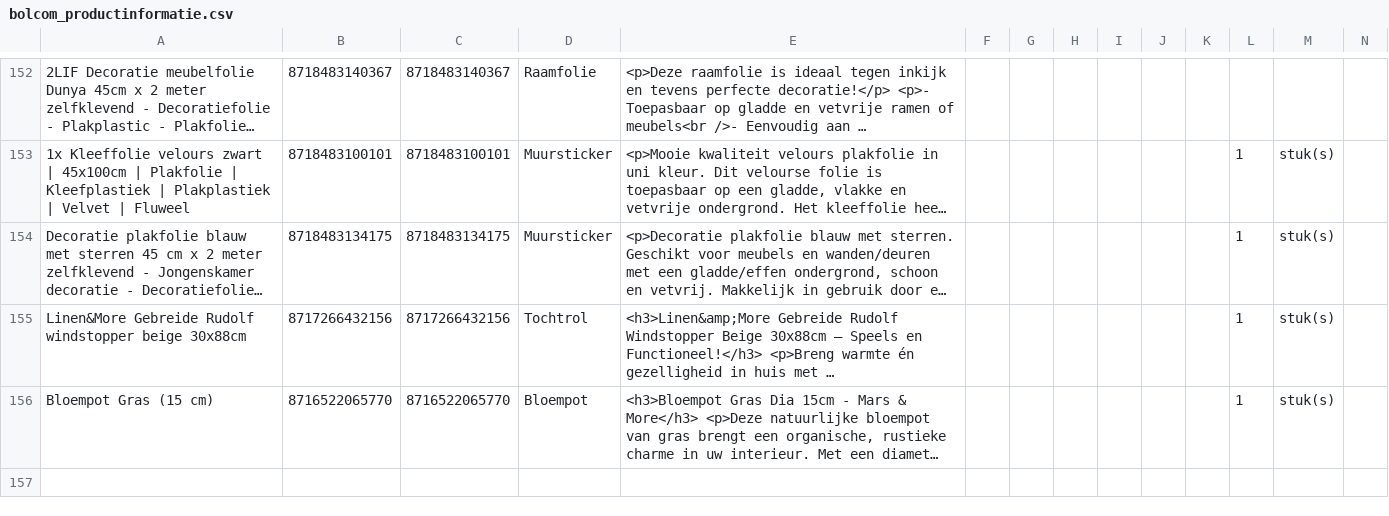
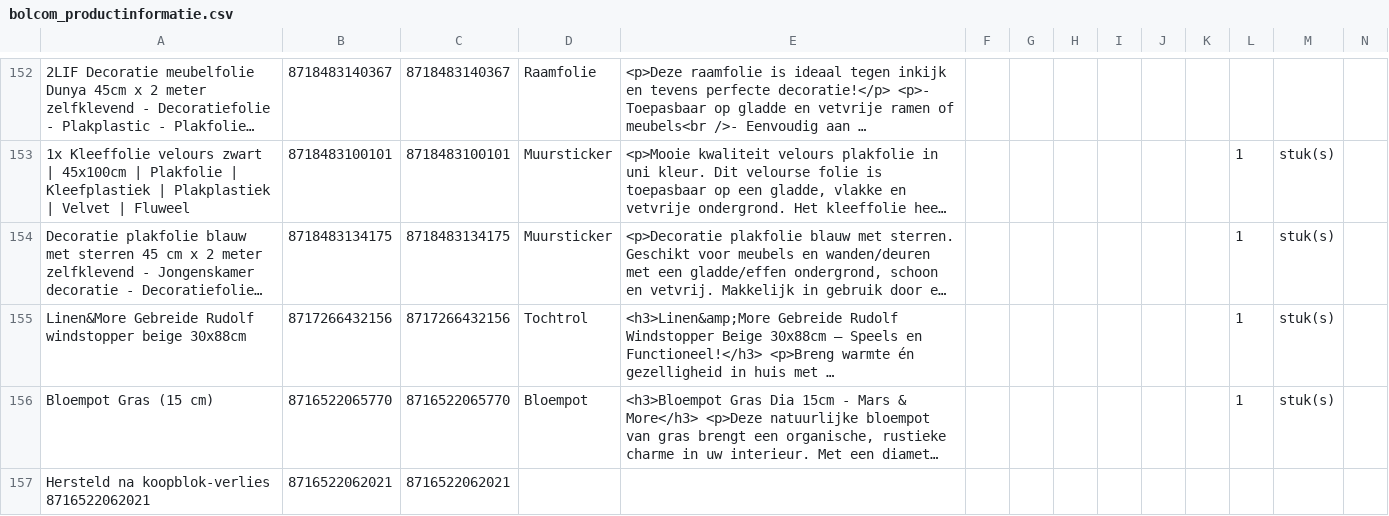
Before and after one commit to peterhoman/bol-repricing-be, a CSV file: bolcom_productinformatie.csv, drawn as a sheet; only a part is shown, gaps mark what is left out; long unchanged cells end in …; rows hold the shown columns only; the diff names each change by its address in the sheet, - before the commit and + after, or states it on an @@ line.

Commit message:
Re-add 1 EAN(s) that lost buybox while frozen

```diff
--- a/bolcom_productinformatie.csv
+++ b/bolcom_productinformatie.csv
+row 157: Hersteld na koopblok-verlies 8716522062021 | 8716522062021 | 8716522062021
```
